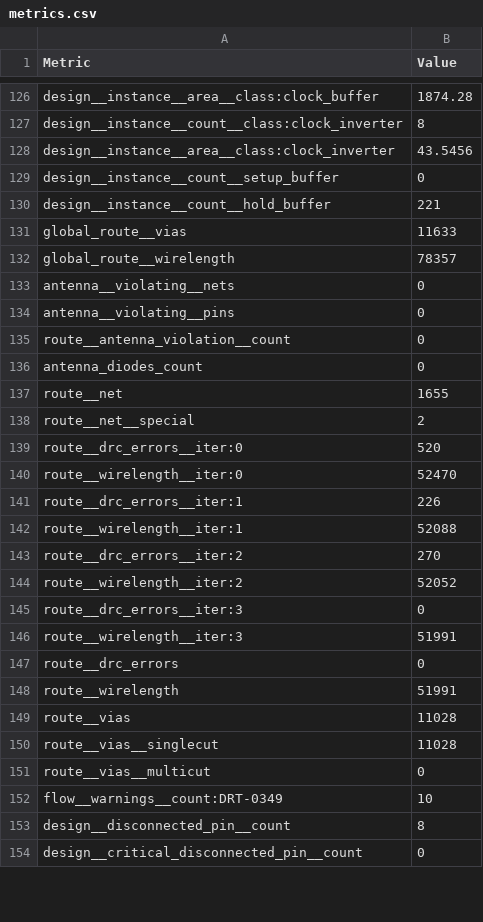
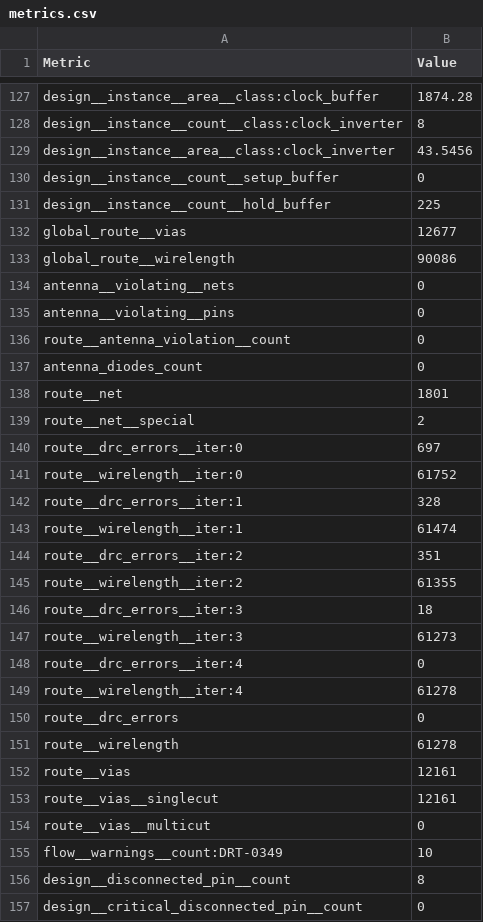
Before and after one commit to TinyTapeout/tinytapeout-ihp-26b, a CSV file: projects/tt_um_llr_simplenpu/stats/metrics.csv, drawn as a sheet; only a part is shown, gaps mark what is left out; the diff covers the shown part only.

Commit message:
feat: update project tt_um_llr_simplenpu from leonllrmc/ttihp26b_simple_NPU
Commit: 07cc4f33d533f4b5ba79c401c0b5cd294f322df8
Workflow: https://github.com/leonllrmc/ttihp26b_simple_NPU/actions/runs/35536169943

```diff
--- a/projects/tt_um_llr_simplenpu/stats/metrics.csv
+++ b/projects/tt_um_llr_simplenpu/stats/metrics.csv
@@ -129,5 +130,5 @@ design__instance__area__class:clock_inverter,43.5456
 design__instance__count__setup_buffer,0
-design__instance__count__hold_buffer,221
-global_route__vias,11633
-global_route__wirelength,78357
+design__instance__count__hold_buffer,225
+global_route__vias,12677
+global_route__wirelength,90086
 antenna__violating__nets,0
@@ -136,16 +137,18 @@ route__antenna_violation__count,0
 antenna_diodes_count,0
-route__net,1655
+route__net,1801
 route__net__special,2
-route__drc_errors__iter:0,520
-route__wirelength__iter:0,52470
-route__drc_errors__iter:1,226
-route__wirelength__iter:1,52088
-route__drc_errors__iter:2,270
-route__wirelength__iter:2,52052
-route__drc_errors__iter:3,0
-route__wirelength__iter:3,51991
+route__drc_errors__iter:0,697
+route__wirelength__iter:0,61752
+route__drc_errors__iter:1,328
+route__wirelength__iter:1,61474
+route__drc_errors__iter:2,351
+route__wirelength__iter:2,61355
+route__drc_errors__iter:3,18
+route__wirelength__iter:3,61273
+route__drc_errors__iter:4,0
+route__wirelength__iter:4,61278
 route__drc_errors,0
-route__wirelength,51991
-route__vias,11028
-route__vias__singlecut,11028
+route__wirelength,61278
+route__vias,12161
+route__vias__singlecut,12161
 route__vias__multicut,0
```
Also changed, not shown: 1 added row and 60 edited cells elsewhere in this file, 6 other files.
